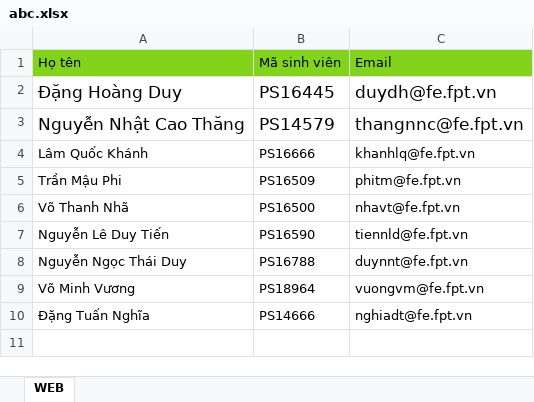
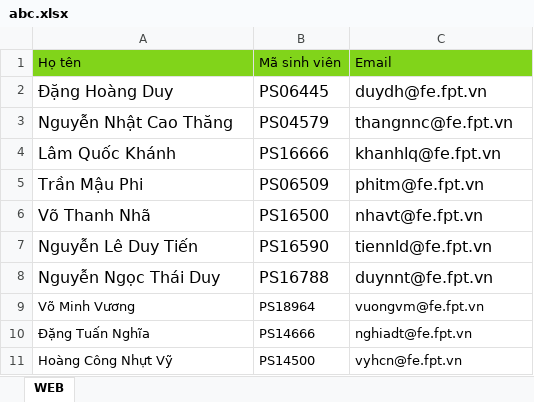
Before and after one commit to Phan-Nguyen-Dang-Truong/polysocial-group-service, an Excel workbook: Files/abc.xlsx, sheet WEB, drawn as a sheet; values as stored, in another font and other column widths than the file's, no borders; the diff names each change by its address in the sheet, - before the commit and + after, or states it on an @@ line.

```diff
--- a/Files/abc.xlsx (sheet WEB)
+++ b/Files/abc.xlsx (sheet WEB)
@@ A2:C3 text size: smaller @@
-B2: PS16445
+B2: PS06445
-B3: PS14579
+B3: PS04579
@@ A4:C8 text size: larger @@
-B5: PS16509
+B5: PS06509
+row 11: Hoàng Công Nhựt Vỹ | PS14500 | vyhcn@fe.fpt.vn
```
Also changed, not shown: 2 other files.
